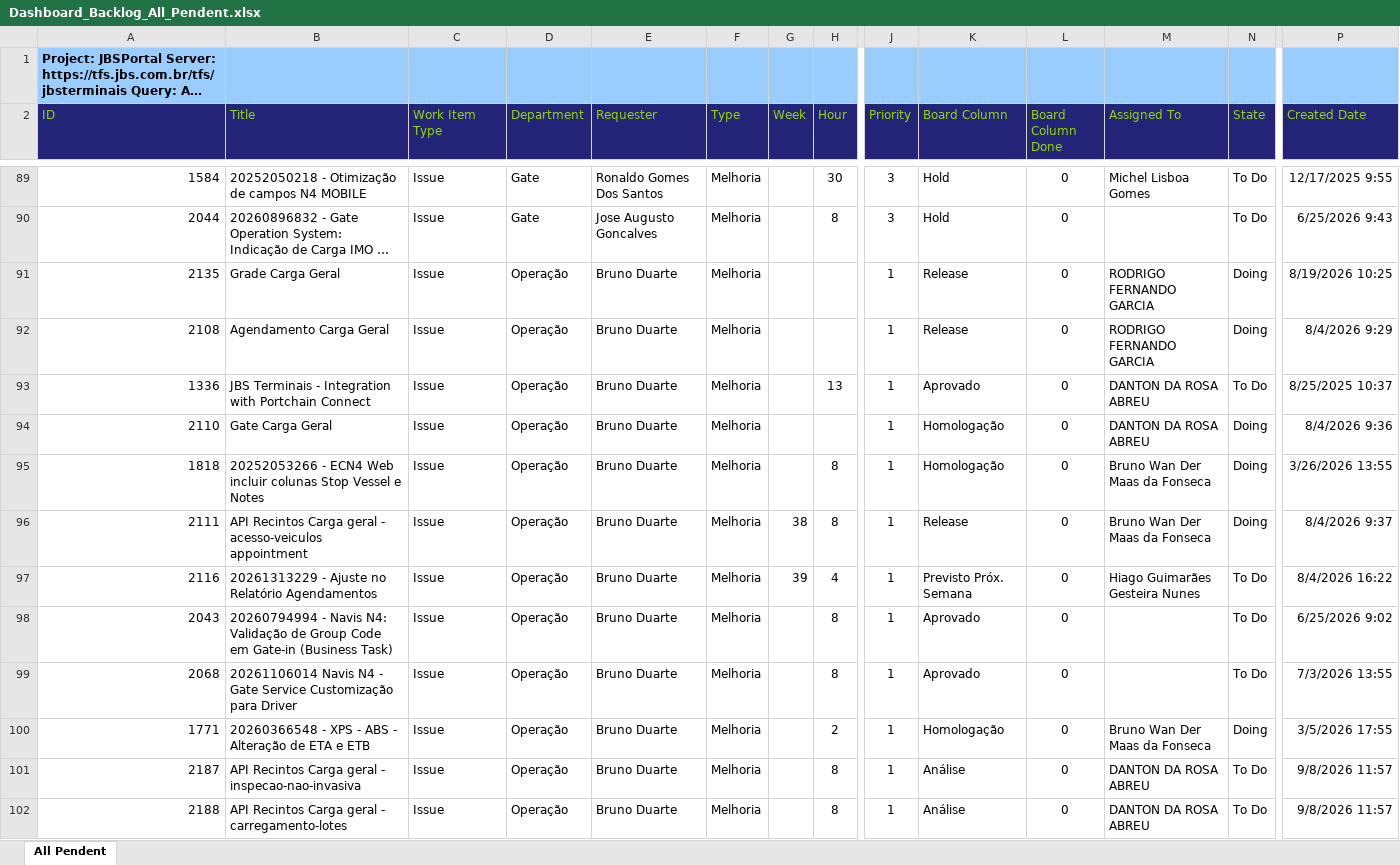
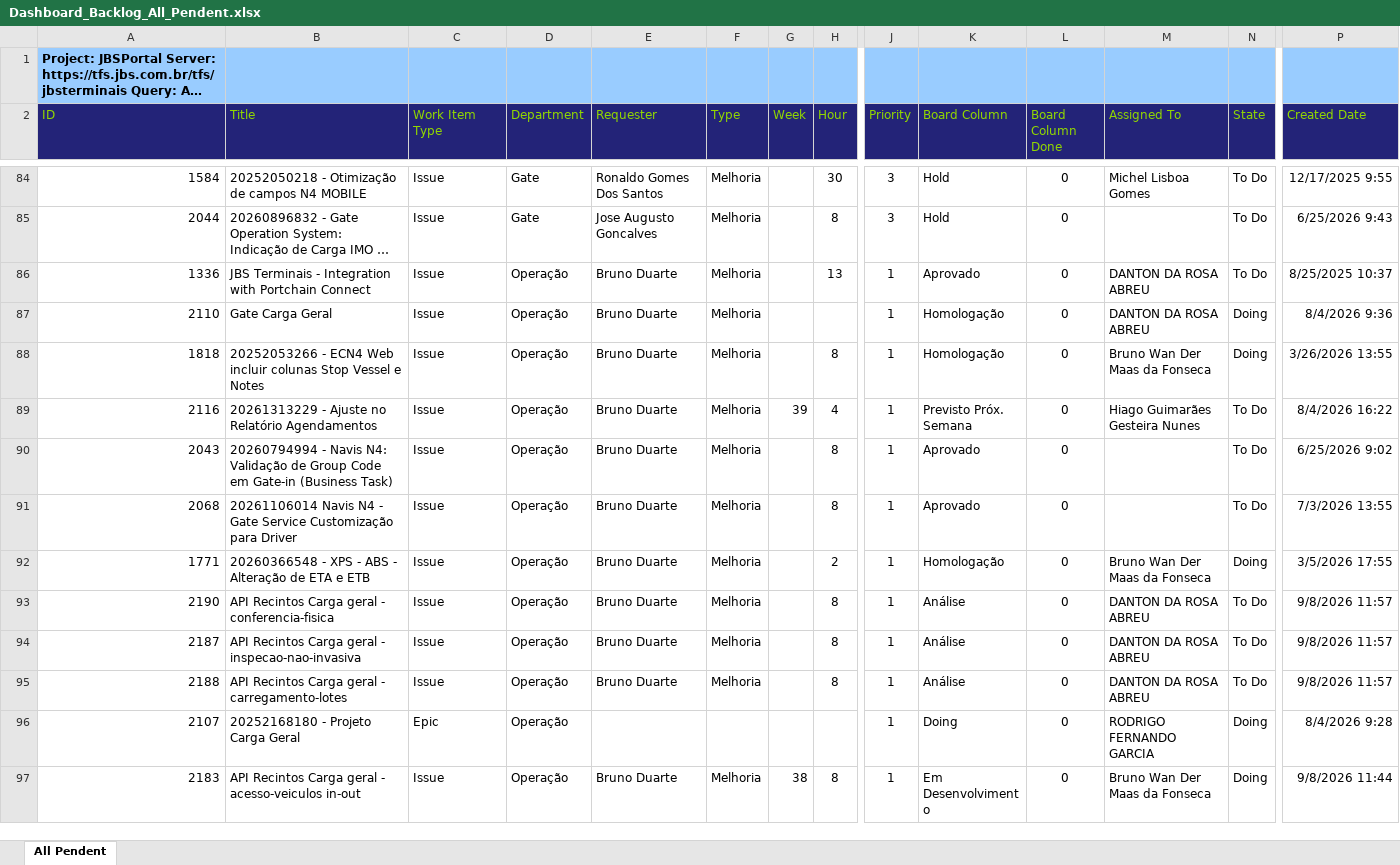
Before and after one commit to amandusmuniz/backlog, an Excel workbook: Dashboard_Backlog_All_Pendent.xlsx, sheet All Pendent, drawn as a sheet; only a part is shown, gaps mark what is left out; the shorter side is filled out with more unchanged rows; long unchanged cells end in …; values as stored, in another font and other column widths than the file's, no borders; table styles not drawn; removed rows and columns are numbered as before the commit, all else as after; rows hold the shown columns only; the diff covers the shown part only; the diff names each change by its address in the sheet, - before the commit and + after, or states it on an @@ line.

Commit message:
Add files via upload

```diff
--- a/Dashboard_Backlog_All_Pendent.xlsx (sheet All Pendent)
+++ b/Dashboard_Backlog_All_Pendent.xlsx (sheet All Pendent)
-row 91: 2135 | Grade Carga Geral | Issue | Operação | Bruno Duarte | Melhoria |  |  | 1 | Release | 0 | RODRIGO FERNANDO GARCIA | Doing | 8/19/2026 10:25
-row 92: 2108 | Agendamento Carga Geral | Issue | Operação | Bruno Duarte | Melhoria |  |  | 1 | Release | 0 | RODRIGO FERNANDO GARCIA | Doing | 8/4/2026 9:29
-row 96: 2111 | API Recintos Carga geral - acesso-veiculos appointment | Issue | Operação | Bruno Duarte | Melhoria | 38 | 8 | 1 | Release | 0 | Bruno Wan Der Maas da Fonseca | Doing | 8/4/2026 9:37
@@ row 103 moved to row 93: 2190 @@
```
Also changed, not shown: 6 added rows, 12 removed rows, 3 moved rows and 48 edited cells elsewhere in this sheet.
